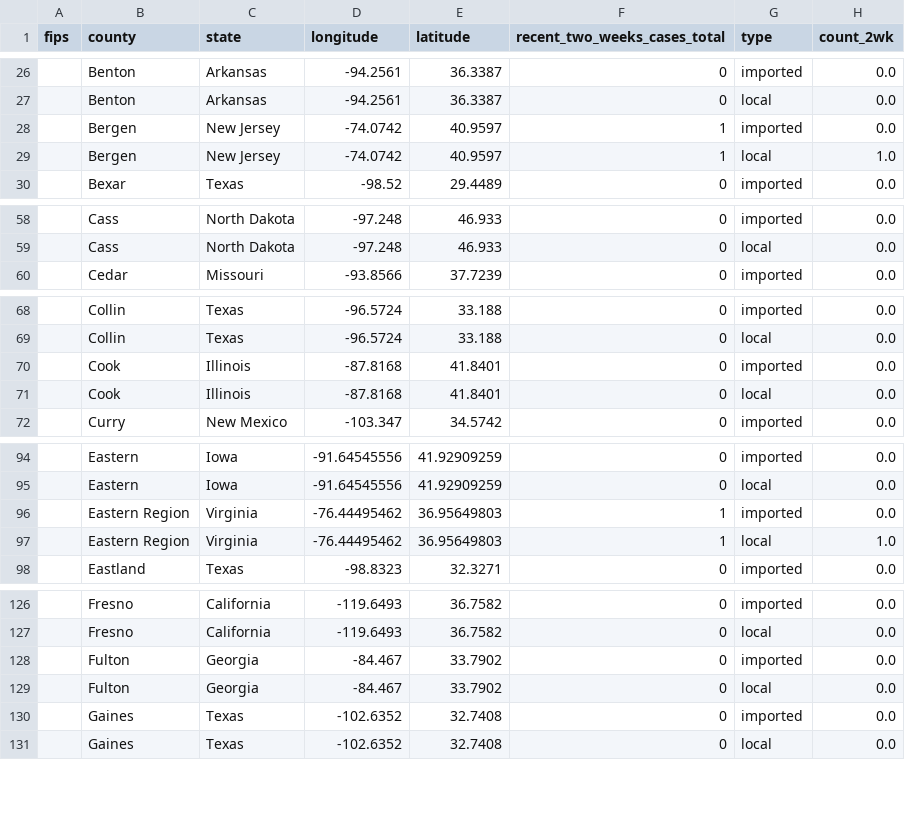
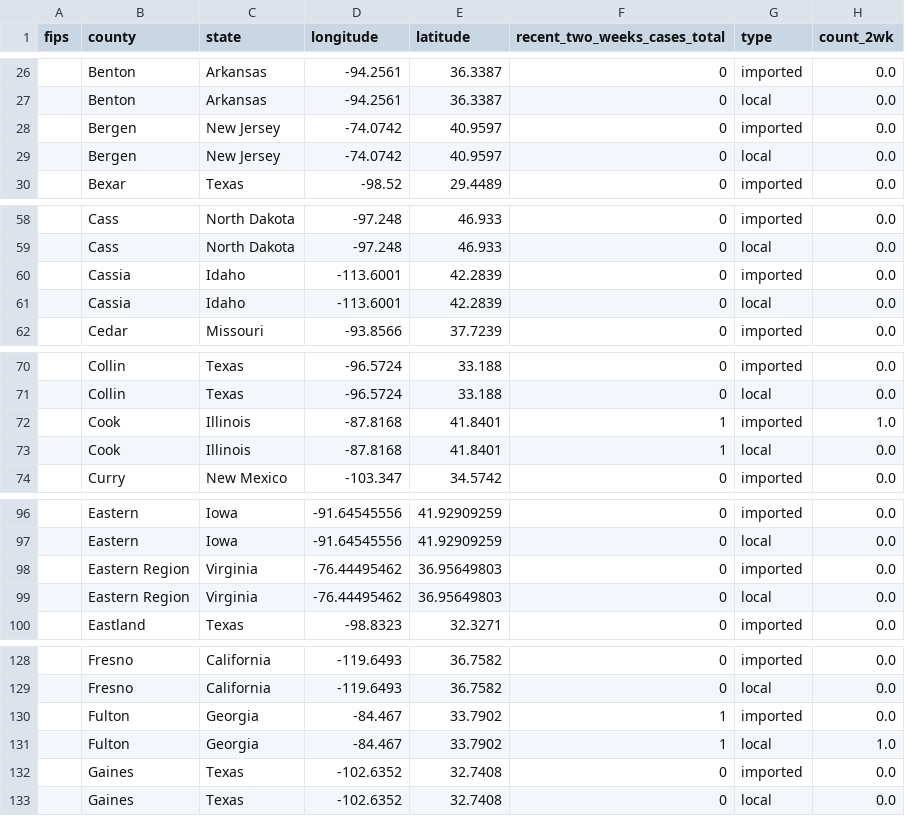
Before and after one commit to CSSEGISandData/measles_tracker_test, a CSV file: GitHub Ready Version/2map2.csv, drawn as a sheet; only a part is shown, gaps mark what is left out; the diff covers the shown part only.

```diff
--- a/GitHub Ready Version/2map2.csv
+++ b/GitHub Ready Version/2map2.csv
@@ -27,4 +27,4 @@ fips,county,state,longitude,latitude,recent_two_weeks_cases_total,type,count_2wk
 ,Benton,Arkansas,-94.2561,36.3387,0,local,0.0
-,Bergen,New Jersey,-74.0742,40.9597,1,imported,0.0
-,Bergen,New Jersey,-74.0742,40.9597,1,local,1.0
+,Bergen,New Jersey,-74.0742,40.9597,0,imported,0.0
+,Bergen,New Jersey,-74.0742,40.9597,0,local,0.0
 ,Bexar,Texas,-98.52,29.4489,0,imported,0.0
@@ -59,2 +59,4 @@ fips,county,state,longitude,latitude,recent_two_weeks_cases_total,type,count_2wk
 ,Cass,North Dakota,-97.248,46.933,0,local,0.0
+,Cassia,Idaho,-113.6001,42.2839,0,imported,0.0
+,Cassia,Idaho,-113.6001,42.2839,0,local,0.0
 ,Cedar,Missouri,-93.8566,37.7239,0,imported,0.0
@@ -69,4 +71,4 @@ fips,county,state,longitude,latitude,recent_two_weeks_cases_total,type,count_2wk
 ,Collin,Texas,-96.5724,33.188,0,local,0.0
-,Cook,Illinois,-87.8168,41.8401,0,imported,0.0
-,Cook,Illinois,-87.8168,41.8401,0,local,0.0
+,Cook,Illinois,-87.8168,41.8401,1,imported,1.0
+,Cook,Illinois,-87.8168,41.8401,1,local,0.0
 ,Curry,New Mexico,-103.347,34.5742,0,imported,0.0
@@ -95,4 +97,4 @@ fips,county,state,longitude,latitude,recent_two_weeks_cases_total,type,count_2wk
 ,Eastern,Iowa,-91.64545556,41.92909259,0,local,0.0
-,Eastern Region,Virginia,-76.44495462,36.95649803,1,imported,0.0
-,Eastern Region,Virginia,-76.44495462,36.95649803,1,local,1.0
+,Eastern Region,Virginia,-76.44495462,36.95649803,0,imported,0.0
+,Eastern Region,Virginia,-76.44495462,36.95649803,0,local,0.0
 ,Eastland,Texas,-98.8323,32.3271,0,imported,0.0
@@ -127,4 +129,4 @@ fips,county,state,longitude,latitude,recent_two_weeks_cases_total,type,count_2wk
 ,Fresno,California,-119.6493,36.7582,0,local,0.0
-,Fulton,Georgia,-84.467,33.7902,0,imported,0.0
-,Fulton,Georgia,-84.467,33.7902,0,local,0.0
+,Fulton,Georgia,-84.467,33.7902,1,imported,0.0
+,Fulton,Georgia,-84.467,33.7902,1,local,1.0
 ,Gaines,Texas,-102.6352,32.7408,0,imported,0.0
```
Also changed, not shown: 6 edited cells elsewhere in this file, GitHub Ready Version/1map1.csv, GitHub Ready Version/3table.csv, 8 other files.
